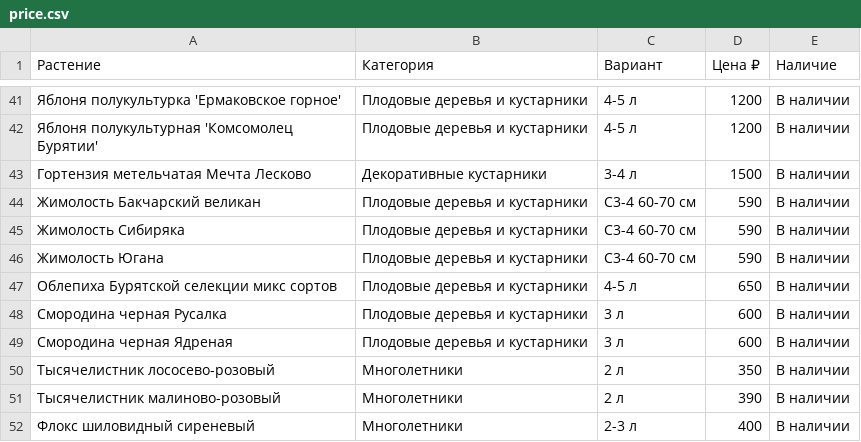
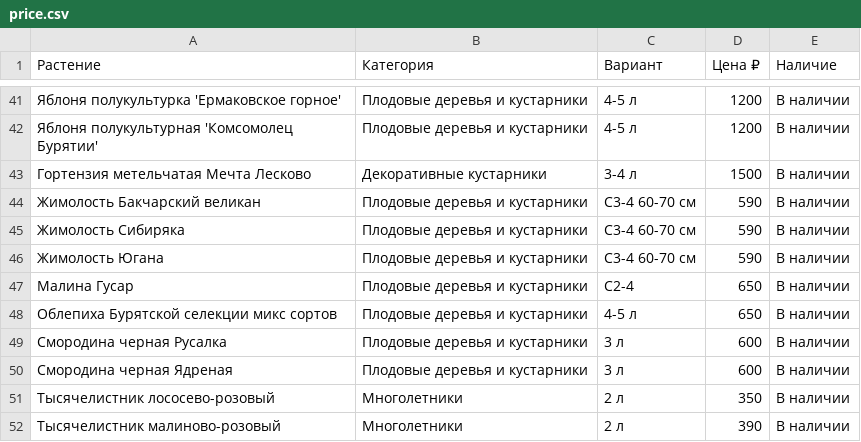
Before and after one commit to i-romanoff/chudni-sad, a CSV file: data/price.csv, drawn as a sheet; only a part is shown, gaps mark what is left out; the shorter side is filled out with more unchanged rows; the diff names each change by its address in the sheet, - before the commit and + after, or states it on an @@ line.

```diff
--- a/data/price.csv
+++ b/data/price.csv
+row 47: Малина Гусар | Плодовые деревья и кустарники | С2-4 | 650 | В наличии
```
Also changed, not shown: 1 other file.
